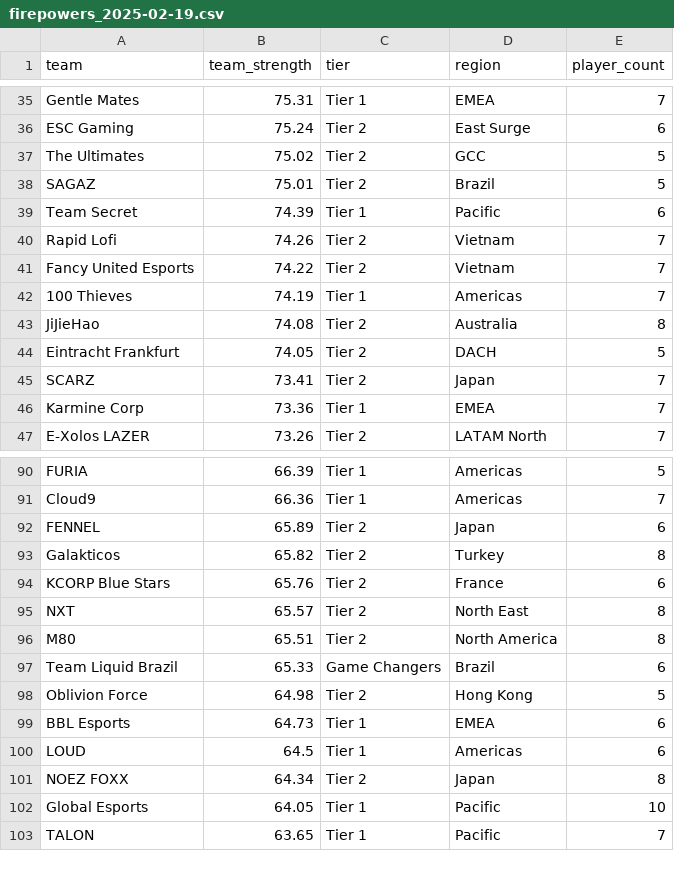
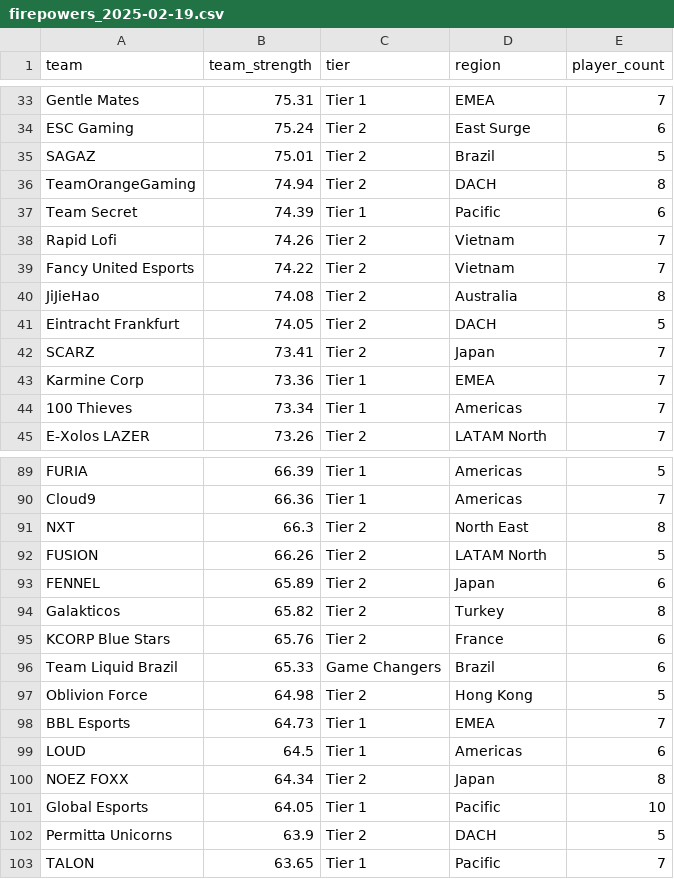
Before and after one commit to Villuska/Valorant_model, a CSV file: firepower_history/firepowers_2025-02-19.csv, drawn as a sheet; only a part is shown, gaps mark what is left out; the diff covers the shown part only.

```diff
--- a/firepower_history/firepowers_2025-02-19.csv
+++ b/firepower_history/firepowers_2025-02-19.csv
@@ -36,4 +34,4 @@ Gentle Mates,75.31,Tier 1,EMEA,7
 ESC Gaming,75.24,Tier 2,East Surge,6
-The Ultimates,75.02,Tier 2,GCC,5
 SAGAZ,75.01,Tier 2,Brazil,5
+TeamOrangeGaming,74.94,Tier 2,DACH,8
 Team Secret,74.39,Tier 1,Pacific,6
@@ -41,3 +39,2 @@ Rapid Lofi,74.26,Tier 2,Vietnam,7
 Fancy United Esports,74.22,Tier 2,Vietnam,7
-100 Thieves,74.19,Tier 1,Americas,7
 JiJieHao,74.08,Tier 2,Australia,8
@@ -46,2 +43,3 @@ SCARZ,73.41,Tier 2,Japan,7
 Karmine Corp,73.36,Tier 1,EMEA,7
+100 Thieves,73.34,Tier 1,Americas,7
 E-Xolos LAZER,73.26,Tier 2,LATAM North,7
@@ -91,2 +90,4 @@ FURIA,66.39,Tier 1,Americas,5
 Cloud9,66.36,Tier 1,Americas,7
+NXT,66.3,Tier 2,North East,8
+FUSION,66.26,Tier 2,LATAM North,5
 FENNEL,65.89,Tier 2,Japan,6
@@ -94,7 +95,5 @@ Galakticos,65.82,Tier 2,Turkey,8
 KCORP Blue Stars,65.76,Tier 2,France,6
-NXT,65.57,Tier 2,North East,8
-M80,65.51,Tier 2,North America,8
 Team Liquid Brazil,65.33,Game Changers,Brazil,6
 Oblivion Force,64.98,Tier 2,Hong Kong,5
-BBL Esports,64.73,Tier 1,EMEA,6
+BBL Esports,64.73,Tier 1,EMEA,7
 LOUD,64.5,Tier 1,Americas,6
@@ -102,2 +101,3 @@ NOEZ FOXX,64.34,Tier 2,Japan,8
 Global Esports,64.05,Tier 1,Pacific,10
+Permitta Unicorns,63.9,Tier 2,DACH,5
 TALON,63.65,Tier 1,Pacific,7
```
Also changed, not shown: 9 added rows, 10 removed rows and 14 edited cells elsewhere in this file, final_player_strength.csv, player_strengths_90d.csv, 8 other files.
